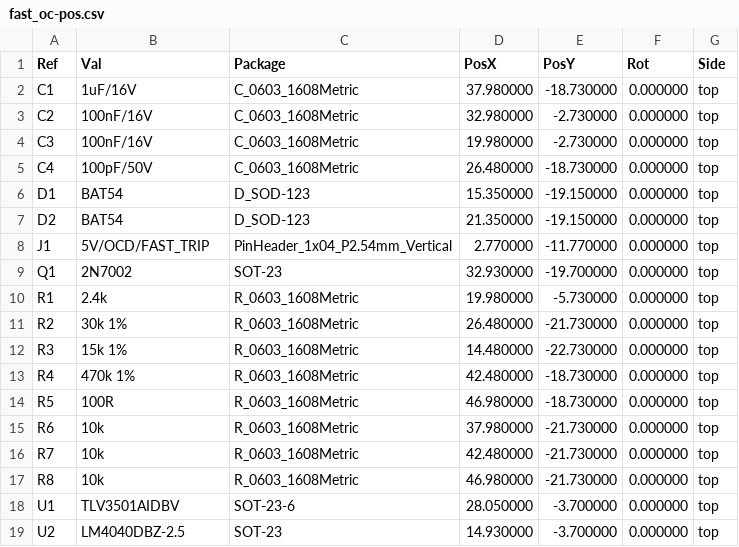
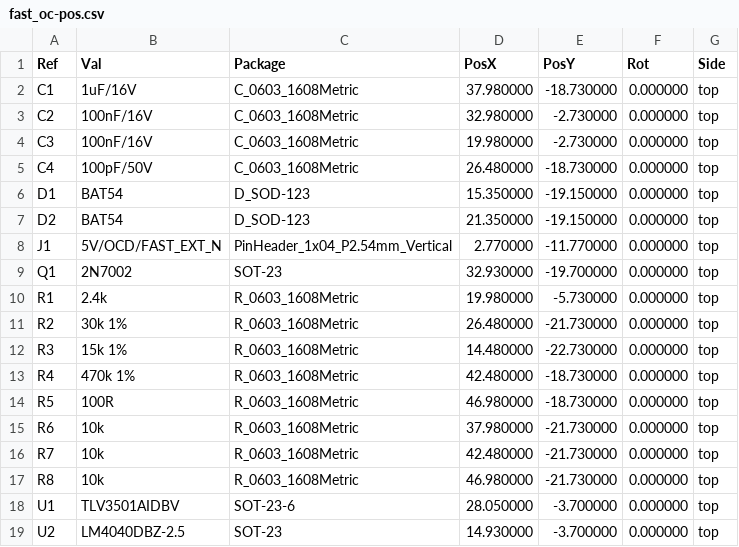
Before and after one commit to czy0126/CZY, a CSV file: pcb/fast_oc/fab/fast_oc-pos.csv, drawn as a sheet.

```diff
--- a/pcb/fast_oc/fab/fast_oc-pos.csv
+++ b/pcb/fast_oc/fab/fast_oc-pos.csv
@@ -7,3 +7,3 @@ Ref,Val,Package,PosX,PosY,Rot,Side
 "D2","BAT54","D_SOD-123",21.350000,-19.150000,0.000000,top
-"J1","5V/OCD/FAST_TRIP","PinHeader_1x04_P2.54mm_Vertical",2.770000,-11.770000,0.000000,top
+"J1","5V/OCD/FAST_EXT_N","PinHeader_1x04_P2.54mm_Vertical",2.770000,-11.770000,0.000000,top
 "Q1","2N7002","SOT-23",32.930000,-19.700000,0.000000,top
```
Also changed, not shown: pcb/d0_protection/BOM.csv, pcb/fast_oc/BOM.csv, 48 other files.
